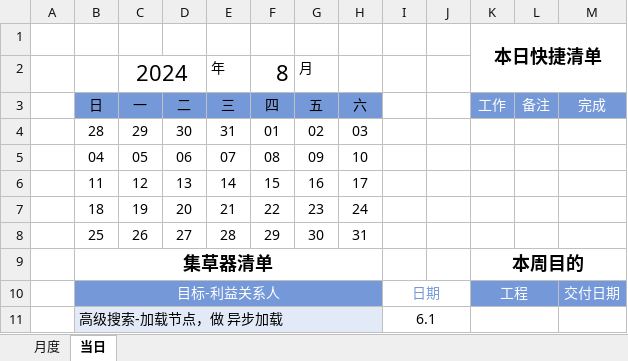
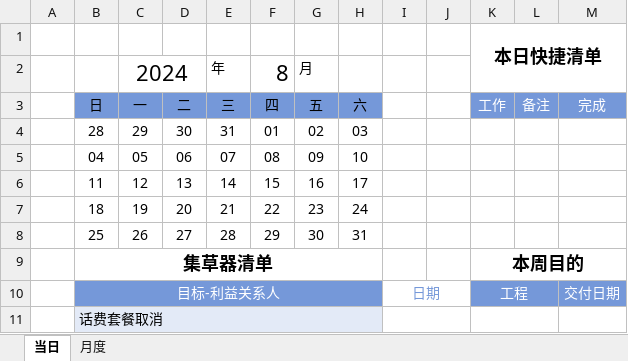
Before and after one commit to Wang-Xiaoshuang/regularWorks, an Excel workbook: 每日工作.xlsm, sheet 当日, drawn as a sheet; values as stored, in another font and other column widths than the file's, no borders; conditional formats and table styles not drawn; removed rows and columns are numbered as before the commit, all else as after; the diff names each change by its address in the sheet, - before the commit and + after, or states it on an @@ line.

```diff
--- a/每日工作.xlsm (sheet 当日)
+++ b/每日工作.xlsm (sheet 当日)
@@ sheet tab order changed: 当日 | 月度 @@
-row 11:  | 高级搜索-加载节点，做 异步加载 |  |  |  |  |  |  | 6.1
+row 11:  | 话费套餐取消
```
Also changed, not shown: sheet 月度.
